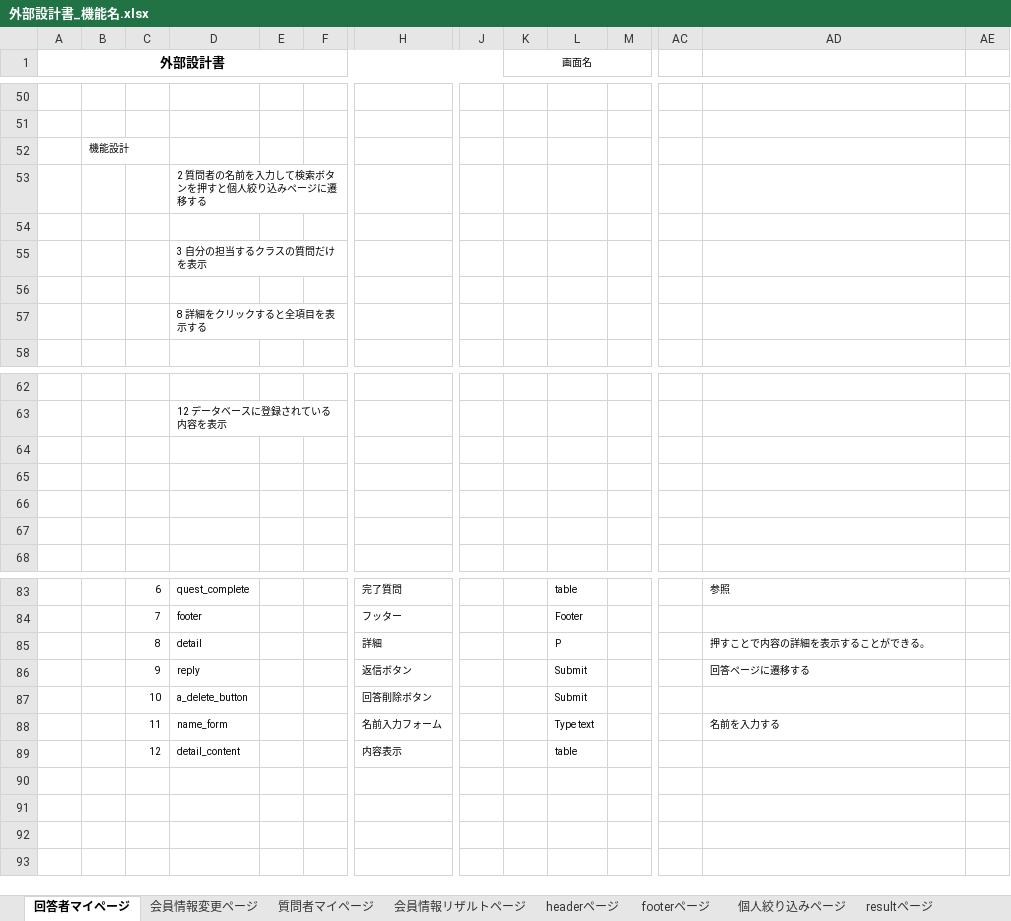
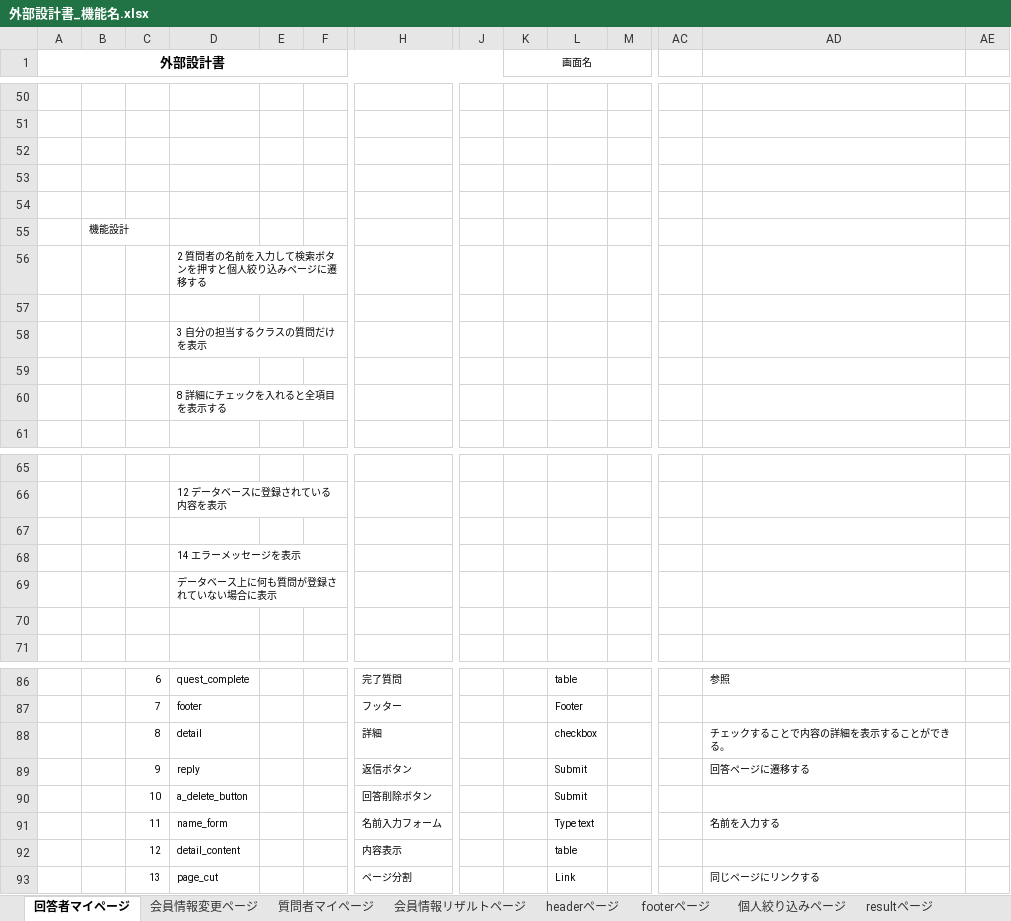
Before and after one commit to DOJO-2021/A-1, an Excel workbook: document/外部設計書_機能名.xlsx, sheet 回答者マイページ, drawn as a sheet; only a part is shown, gaps mark what is left out; values as stored, in another font and other column widths than the file's, no borders; charts and pictures not drawn; addresses are those after the commit; rows hold the shown columns only; the diff names each change by its address in the sheet, - before the commit and + after, or states it on an @@ line.

```diff
--- a/document/外部設計書_機能名.xlsx (sheet 回答者マイページ)
+++ b/document/外部設計書_機能名.xlsx (sheet 回答者マイページ)
+row 52: (empty)
+row 53: (empty)
+row 54: (empty)
-D60: 8 詳細をクリックすると全項目を表示する
+D60: 8 詳細にチェックを入れると全項目を表示する
-D68: (empty)
+D68: 14 エラーメッセージを表示
-D69: (empty)
+D69: データベース上に何も質問が登録されていない場合に表示
-L88: P
+L88: checkbox
-AD88: 押すことで内容の詳細を表示することができる。
+AD88: チェックすることで内容の詳細を表示することができる。
+row 93:  |  | 13 | page_cut |  |  | ページ分割 |  |  | Link |  |  | 同じページにリンクする
```
Also changed, not shown: sheet 質問者マイページ, sheet 閲覧ページ, sheet ログイン画面, sheet 個人絞り込みページ, sheet 回答ページ, sheet headerページ, charts or pictures.
